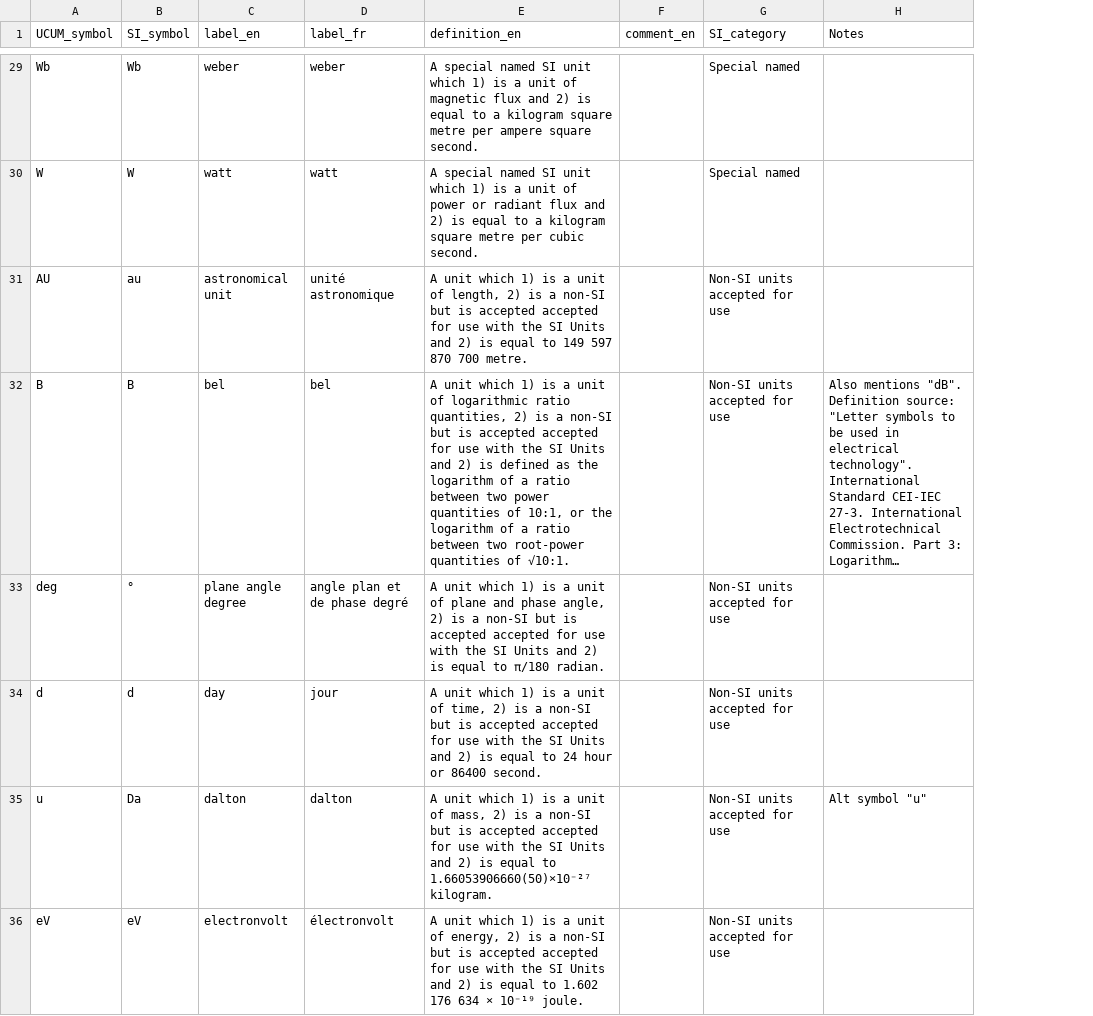
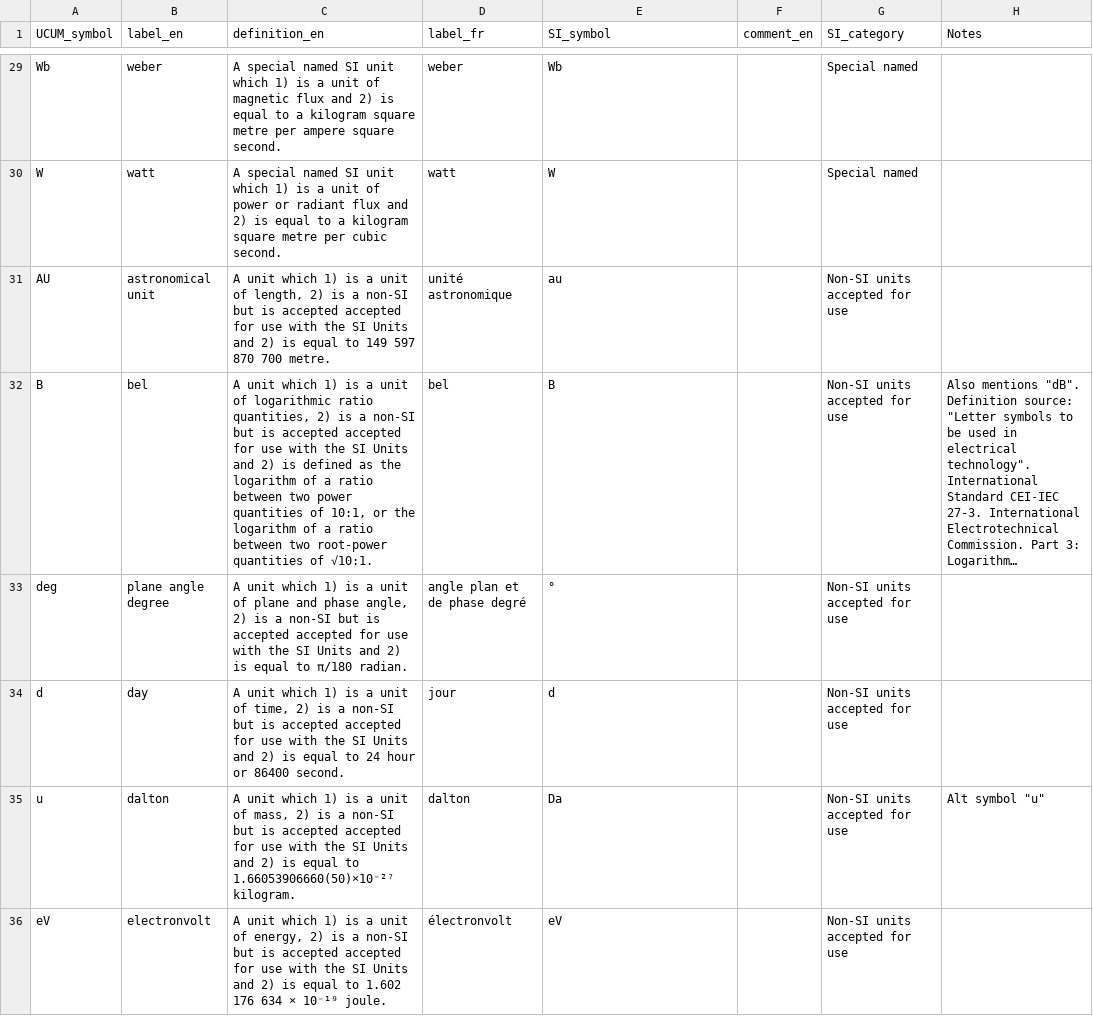
Before and after one commit to kaiiam/UO_revamp, a CSV file: nc_name_script/input_mappings/input_dicts/input_ucum_dict.csv, drawn as a sheet; only a part is shown, gaps mark what is left out; long unchanged cells end in …; removed rows and columns are numbered as before the commit, all else as after; the diff covers the shown part only; the diff names each change by its address in the sheet, - before the commit and + after, or states it on an @@ line.

Commit message:
Reorder columns

```diff
--- a/nc_name_script/input_mappings/input_dicts/input_ucum_dict.csv
+++ b/nc_name_script/input_mappings/input_dicts/input_ucum_dict.csv
-column B (SI_symbol), rows 29-36: Wb | W | au | B | ° | d | Da | eV
+column C (definition_en), rows 29-36: A special named SI unit which 1) is a unit of magnetic flux and 2) is equal to a kilogram square metre per ampere square second. | A special named SI unit which 1) is a unit of power or radiant flux and 2) is equal to a kilogram square metre per cubic second. | A unit which 1) is a unit of length, 2) is a non-SI but is accepted accepted for use with the SI Units and 2) is equal to 149 597 870 700 metre. | A unit which 1) is a unit of logarithmic ratio quantities, 2) is a non-SI but is accepted accepted for use with the SI Units and 2) is defined as the logarithm of a ratio between two power quantities of 10:1, or the logarithm of a ratio between two root-power quantities of √10:1. | A unit which 1) is a unit of plane and phase angle, 2) is a non-SI but is accepted accepted for use with the SI Units and 2) is equal to π/180 radian. | A unit which 1) is a unit of time, 2) is a non-SI but is accepted accepted for use with the SI Units and 2) is equal to 24 hour or 86400 second. | A unit which 1) is a unit of mass, 2) is a non-SI but is accepted accepted for use with the SI Units and 2) is equal to 1.66053906660(50)×10⁻²⁷ kilogram. | A unit which 1) is a unit of energy, 2) is a non-SI but is accepted accepted for use with the SI Units and 2) is equal to 1.602 176 634 × 10⁻¹⁹ joule.
-E1: definition_en
+E1: SI_symbol
-E29 (SI_symbol): A special named SI unit which 1) is a unit of magnetic flux and 2) is equal to a kilogram square metre per ampere square second.
+E29 (SI_symbol): Wb
-E30 (SI_symbol): A special named SI unit which 1) is a unit of power or radiant flux and 2) is equal to a kilogram square metre per cubic second.
+E30 (SI_symbol): W
-E31 (SI_symbol): A unit which 1) is a unit of length, 2) is a non-SI but is accepted accepted for use with the SI Units and 2) is equal to 149 597 870 700 metre.
+E31 (SI_symbol): au
-E32 (SI_symbol): A unit which 1) is a unit of logarithmic ratio quantities, 2) is a non-SI but is accepted accepted for use with the SI Units and 2) is defined as the logarithm of a ratio between two power quantities of 10:1, or the logarithm of a ratio between two root-power quantities of √10:1.
+E32 (SI_symbol): B
-E33 (SI_symbol): A unit which 1) is a unit of plane and phase angle, 2) is a non-SI but is accepted accepted for use with the SI Units and 2) is equal to π/180 radian.
+E33 (SI_symbol): °
-E34 (SI_symbol): A unit which 1) is a unit of time, 2) is a non-SI but is accepted accepted for use with the SI Units and 2) is equal to 24 hour or 86400 second.
+E34 (SI_symbol): d
-E35 (SI_symbol): A unit which 1) is a unit of mass, 2) is a non-SI but is accepted accepted for use with the SI Units and 2) is equal to 1.66053906660(50)×10⁻²⁷ kilogram.
+E35 (SI_symbol): Da
-E36 (SI_symbol): A unit which 1) is a unit of energy, 2) is a non-SI but is accepted accepted for use with the SI Units and 2) is equal to 1.602 176 634 × 10⁻¹⁹ joule.
+E36 (SI_symbol): eV
```
Also changed, not shown: 35 edited cells elsewhere in this file.
